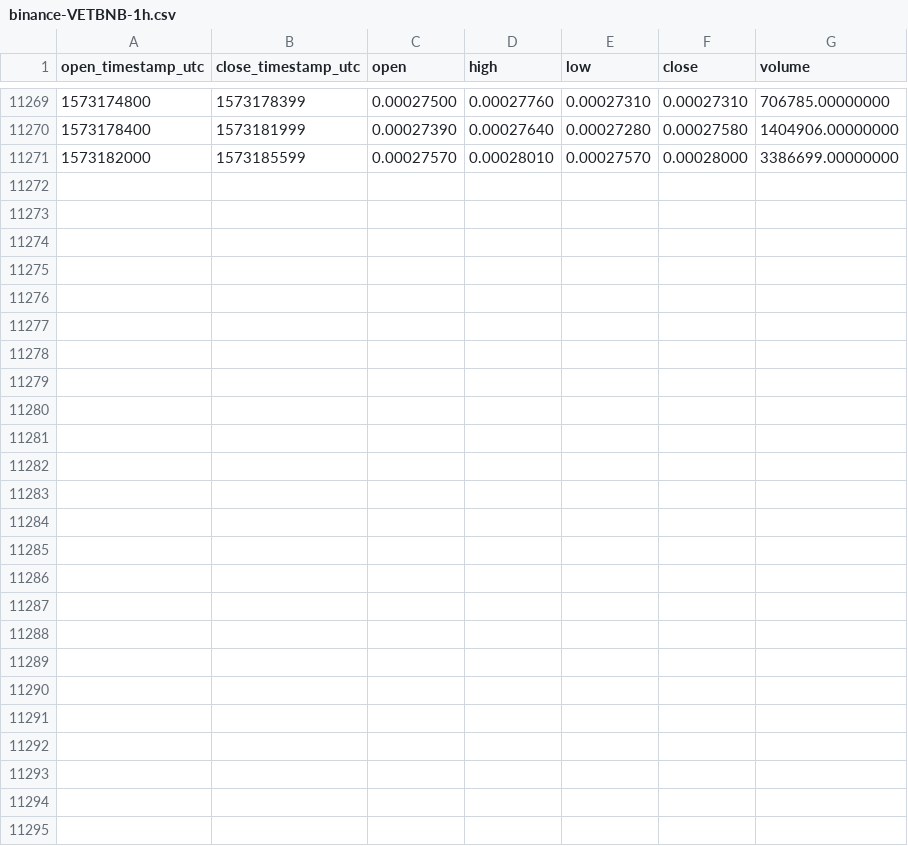
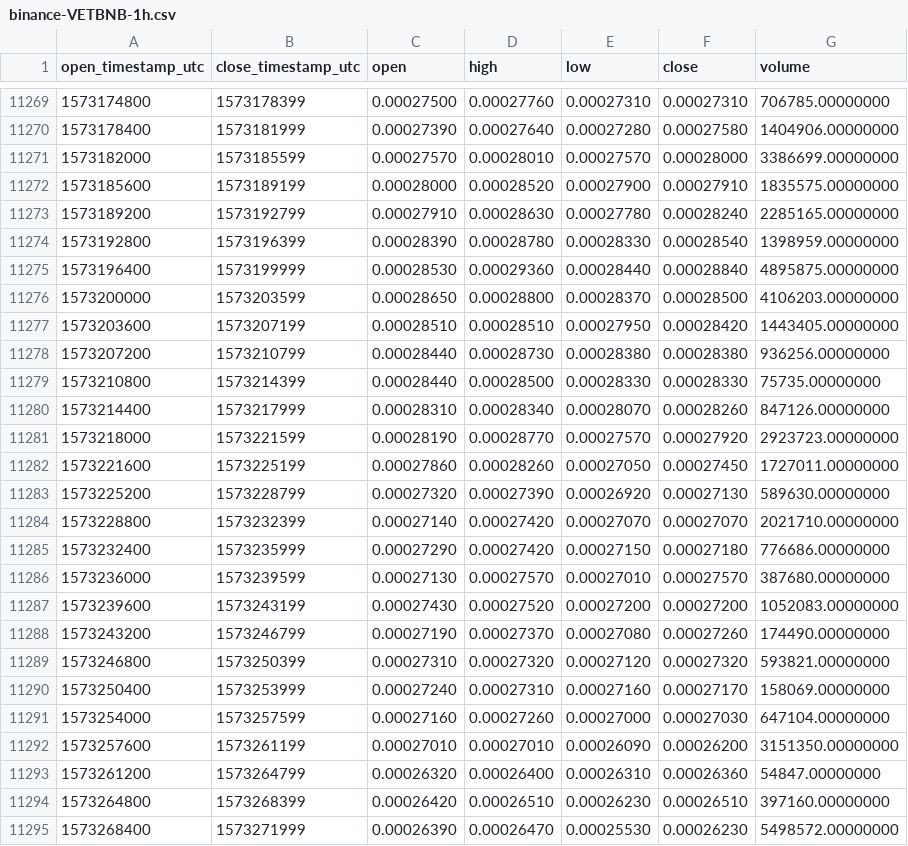
Before and after one commit to cryptobigbro/binance-VETBNB, a CSV file: binance-VETBNB-1h.csv, drawn as a sheet; only a part is shown, gaps mark what is left out; the diff names each change by its address in the sheet, - before the commit and + after, or states it on an @@ line.

Commit message:
Update OHLCV data.

```diff
--- a/binance-VETBNB-1h.csv
+++ b/binance-VETBNB-1h.csv
+row 11272: 1573185600 | 1573189199 | 0.00028000 | 0.00028520 | 0.00027900 | 0.00027910 | 1835575.00000000
+row 11273: 1573189200 | 1573192799 | 0.00027910 | 0.00028630 | 0.00027780 | 0.00028240 | 2285165.00000000
+row 11274: 1573192800 | 1573196399 | 0.00028390 | 0.00028780 | 0.00028330 | 0.00028540 | 1398959.00000000
+row 11275: 1573196400 | 1573199999 | 0.00028530 | 0.00029360 | 0.00028440 | 0.00028840 | 4895875.00000000
+row 11276: 1573200000 | 1573203599 | 0.00028650 | 0.00028800 | 0.00028370 | 0.00028500 | 4106203.00000000
+row 11277: 1573203600 | 1573207199 | 0.00028510 | 0.00028510 | 0.00027950 | 0.00028420 | 1443405.00000000
+row 11278: 1573207200 | 1573210799 | 0.00028440 | 0.00028730 | 0.00028380 | 0.00028380 | 936256.00000000
+row 11279: 1573210800 | 1573214399 | 0.00028440 | 0.00028500 | 0.00028330 | 0.00028330 | 75735.00000000
+row 11280: 1573214400 | 1573217999 | 0.00028310 | 0.00028340 | 0.00028070 | 0.00028260 | 847126.00000000
+row 11281: 1573218000 | 1573221599 | 0.00028190 | 0.00028770 | 0.00027570 | 0.00027920 | 2923723.00000000
+row 11282: 1573221600 | 1573225199 | 0.00027860 | 0.00028260 | 0.00027050 | 0.00027450 | 1727011.00000000
+row 11283: 1573225200 | 1573228799 | 0.00027320 | 0.00027390 | 0.00026920 | 0.00027130 | 589630.00000000
+row 11284: 1573228800 | 1573232399 | 0.00027140 | 0.00027420 | 0.00027070 | 0.00027070 | 2021710.00000000
+row 11285: 1573232400 | 1573235999 | 0.00027290 | 0.00027420 | 0.00027150 | 0.00027180 | 776686.00000000
+row 11286: 1573236000 | 1573239599 | 0.00027130 | 0.00027570 | 0.00027010 | 0.00027570 | 387680.00000000
+row 11287: 1573239600 | 1573243199 | 0.00027430 | 0.00027520 | 0.00027200 | 0.00027200 | 1052083.00000000
+row 11288: 1573243200 | 1573246799 | 0.00027190 | 0.00027370 | 0.00027080 | 0.00027260 | 174490.00000000
+row 11289: 1573246800 | 1573250399 | 0.00027310 | 0.00027320 | 0.00027120 | 0.00027320 | 593821.00000000
+row 11290: 1573250400 | 1573253999 | 0.00027240 | 0.00027310 | 0.00027160 | 0.00027170 | 158069.00000000
+row 11291: 1573254000 | 1573257599 | 0.00027160 | 0.00027260 | 0.00027000 | 0.00027030 | 647104.00000000
+row 11292: 1573257600 | 1573261199 | 0.00027010 | 0.00027010 | 0.00026090 | 0.00026200 | 3151350.00000000
+row 11293: 1573261200 | 1573264799 | 0.00026320 | 0.00026400 | 0.00026310 | 0.00026360 | 54847.00000000
+row 11294: 1573264800 | 1573268399 | 0.00026420 | 0.00026510 | 0.00026230 | 0.00026510 | 397160.00000000
+row 11295: 1573268400 | 1573271999 | 0.00026390 | 0.00026470 | 0.00025530 | 0.00026230 | 5498572.00000000
```
Also changed, not shown: binance-VETBNB-1d.csv.
